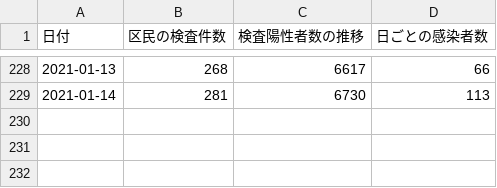
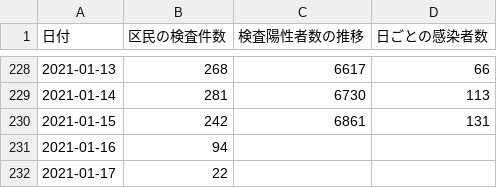
Before and after one commit to frogcat/covid19-setagaya, a CSV file: docs/data.csv, drawn as a sheet; only a part is shown, gaps mark what is left out; the diff names each change by its address in the sheet, - before the commit and + after, or states it on an @@ line.

Commit message:
Update data.html and data.csv

```diff
--- a/docs/data.csv
+++ b/docs/data.csv
+row 230: 2021-01-15 | 242 | 6861 | 131
+row 231: 2021-01-16 | 94
+row 232: 2021-01-17 | 22
```
Also changed, not shown: 1 other file.
